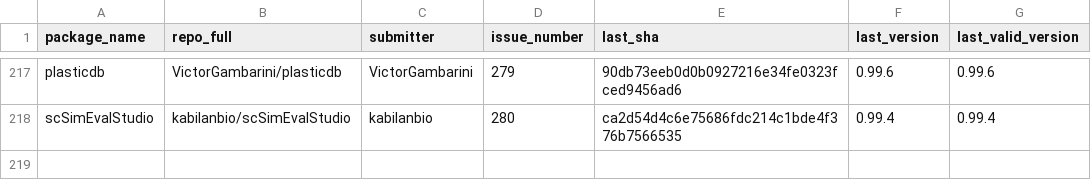
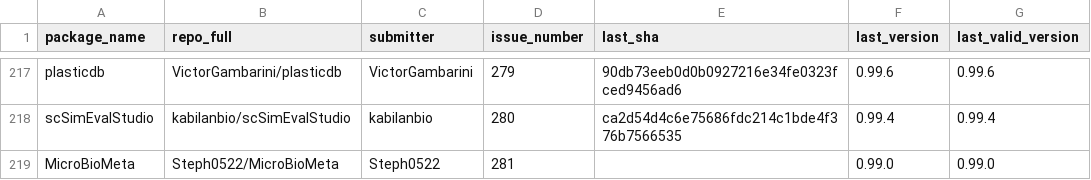
Before and after one commit to Bioconductor/BiocContributions, a CSV file: submissions/submitted_packages.csv, drawn as a sheet; only a part is shown, gaps mark what is left out; the diff names each change by its address in the sheet, - before the commit and + after, or states it on an @@ line.

Commit message:
Record submission of MicroBioMeta by Steph0522 (issue #281)

```diff
--- a/submissions/submitted_packages.csv
+++ b/submissions/submitted_packages.csv
+row 219: MicroBioMeta | Steph0522/MicroBioMeta | Steph0522 | 281 |  | 0.99.0 | 0.99.0
```
